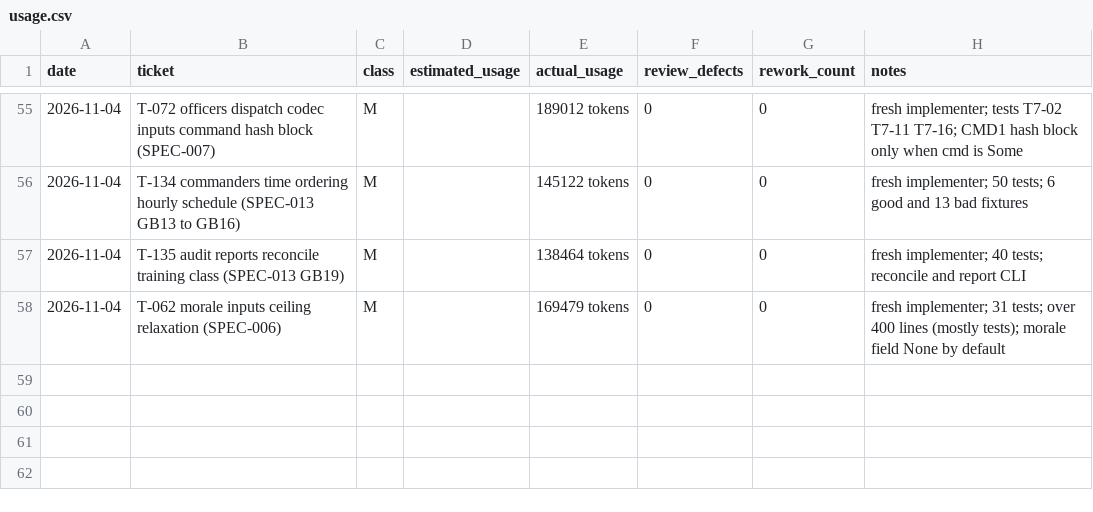
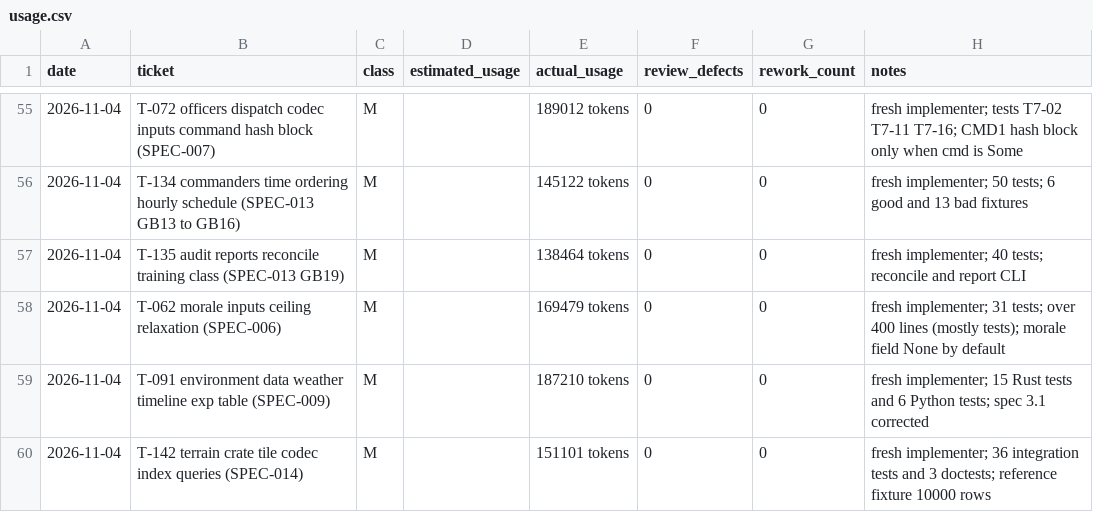
Before and after one commit to mlegere9789-collab/special-memory, a CSV file: ledger/usage.csv, drawn as a sheet; only a part is shown, gaps mark what is left out; the diff names each change by its address in the sheet, - before the commit and + after, or states it on an @@ line.

```diff
--- a/ledger/usage.csv
+++ b/ledger/usage.csv
+row 59: 2026-11-04 | T-091 environment data weather timeline exp table (SPEC-009) | M |  | 187210 tokens | 0 | 0 | fresh implementer; 15 Rust tests and 6 Python tests; spec 3.1 corrected
+row 60: 2026-11-04 | T-142 terrain crate tile codec index queries (SPEC-014) | M |  | 151101 tokens | 0 | 0 | fresh implementer; 36 integration tests and 3 doctests; reference fixture 10000 rows
```
Also changed, not shown: 1 other file.
